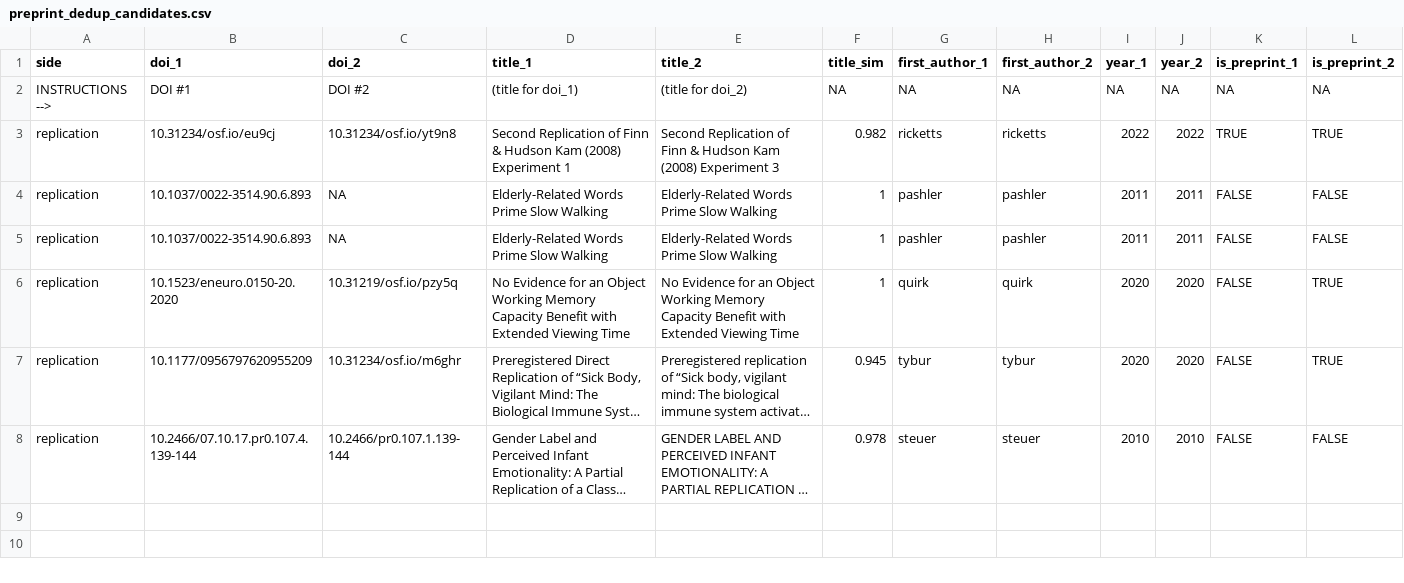
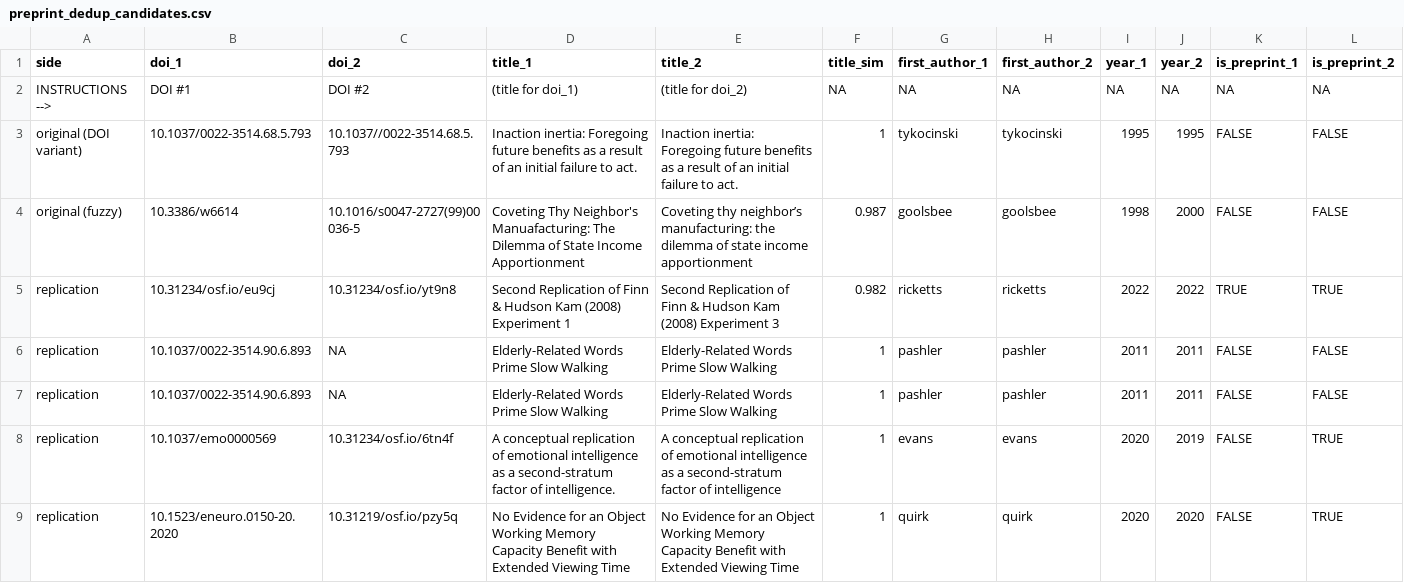
Before and after one commit to forrtproject/FReD-data, a CSV file: output/preprint_dedup_candidates.csv, drawn as a sheet; only a part is shown; the shorter side is filled out with more unchanged rows; long unchanged cells end in …; rows hold the shown columns only; the diff covers the shown part only; the diff names each change by its address in the sheet, - before the commit and + after, or states it on an @@ line.

```diff
--- a/output/preprint_dedup_candidates.csv
+++ b/output/preprint_dedup_candidates.csv
+row 3: original (DOI variant) | 10.1037/0022-3514.68.5.793 | 10.1037//0022-3514.68.5.793 | Inaction inertia: Foregoing future benefits as a result of an initial failure to act. | Inaction inertia: Foregoing future benefits as a result of an initial failure to act. | 1 | tykocinski | tykocinski | 1995 | 1995 | FALSE | FALSE
+row 4: original (fuzzy) | 10.3386/w6614 | 10.1016/s0047-2727(99)00036-5 | Coveting Thy Neighbor's Manuafacturing: The Dilemma of State Income Apportionment | Coveting thy neighbor’s manufacturing: the dilemma of state income apportionment | 0.987 | goolsbee | goolsbee | 1998 | 2000 | FALSE | FALSE
+row 8: replication | 10.1037/emo0000569 | 10.31234/osf.io/6tn4f | A conceptual replication of emotional intelligence as a second-stratum factor of intelligence. | A conceptual replication of emotional intelligence as a second-stratum factor of intelligence | 1 | evans | evans | 2020 | 2019 | FALSE | TRUE
```
Also changed, not shown: 5 added rows elsewhere in this file, 11 other files.
